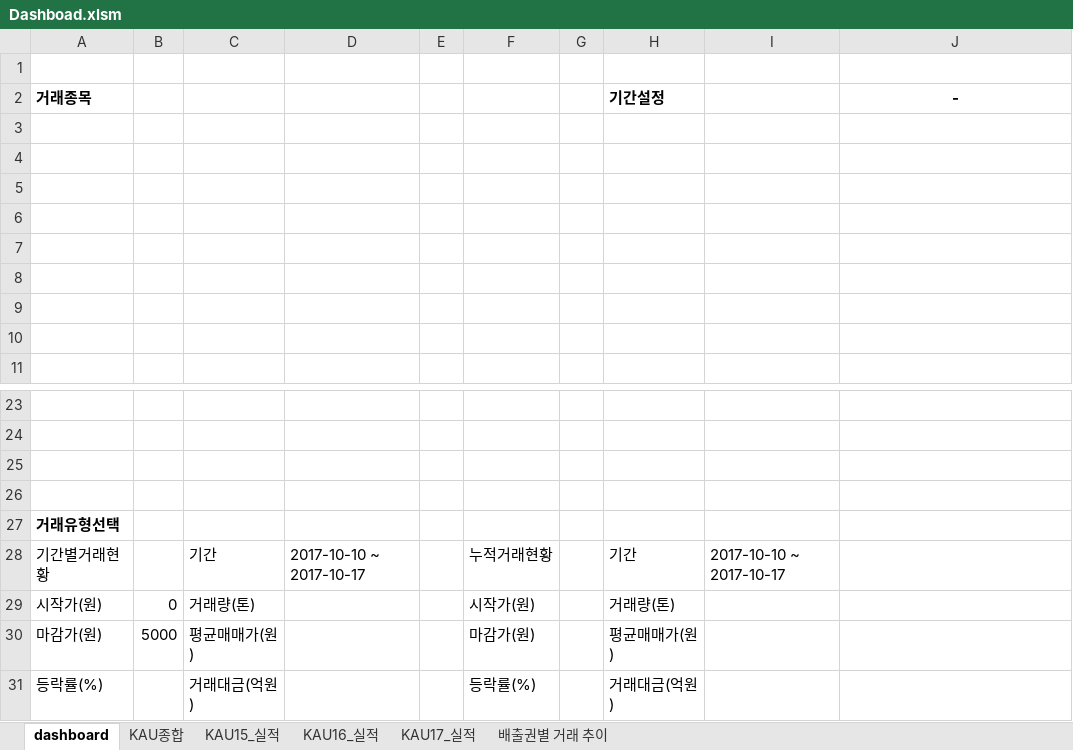
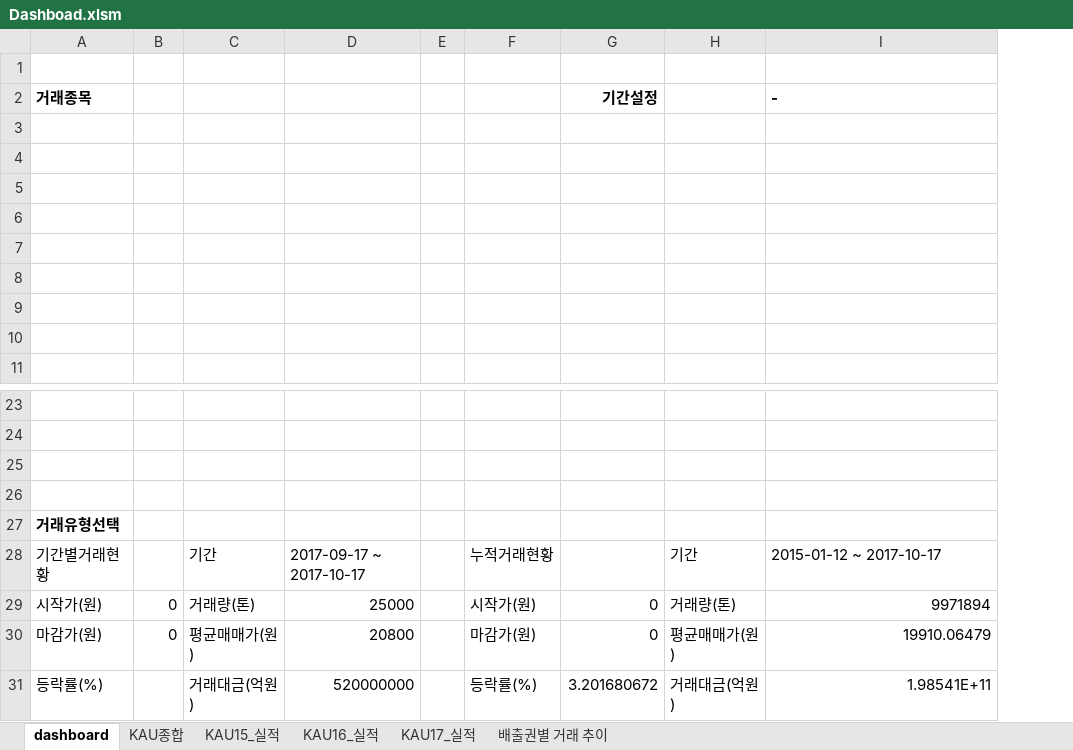
Before and after one commit to Kyeongrok/excel_vba_app_01, an Excel workbook: Dashboad.xlsm, sheet dashboard, drawn as a sheet; only a part is shown, gaps mark what is left out; values as stored, in another font and other column widths than the file's, no borders; charts and pictures not drawn; removed rows and columns are numbered as before the commit, all else as after; the diff names each change by its address in the sheet, - before the commit and + after, or states it on an @@ line.

Commit message:
Add Dashboad_KAU

```diff
--- a/Dashboad.xlsm (sheet dashboard)
+++ b/Dashboad.xlsm (sheet dashboard)
-column D, row 28: 2017-10-10 ~ 2017-10-17
+column D, rows 28-31: 2017-09-17 ~ 2017-10-17 | 25000 | 20800 | 520000000
-column G, empty
+column G (기간설정), rows 29-31: 0 | 0 | 3.201680672
-column I, row 28: 2017-10-10 ~ 2017-10-17
-H2: 기간설정
+H2: (empty)
-I2 alignment: center
+I2 alignment: left
-I28 (-): (empty)
+I28 (-): 2015-01-12 ~ 2017-10-17
-I29 (-): (empty)
+I29 (-): 9971894
-B30: 5000
+B30: 0
-I30 (-): (empty)
+I30 (-): 19910.06479
-I31 (-): (empty)
+I31 (-): 1.98541E+11
```
Also changed, not shown: charts or pictures, 1 other file.
